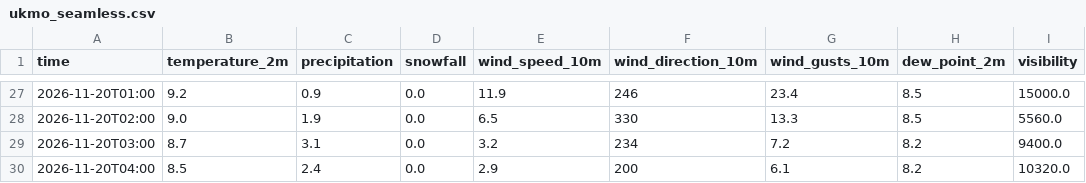
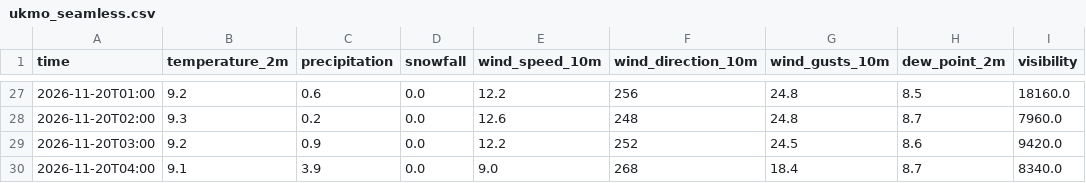
Before and after one commit to Flappy1983/pendelweer-data, a CSV file: data/ukmo_seamless.csv, drawn as a sheet; only a part is shown, gaps mark what is left out; the diff covers the shown part only.

```diff
--- a/data/ukmo_seamless.csv
+++ b/data/ukmo_seamless.csv
@@ -27,4 +27,4 @@ time,temperature_2m,precipitation,snowfall,wind_speed_10m,wind_direction_10m,win
-2026-11-20T01:00,9.2,0.9,0.0,11.9,246,23.4,8.5,15000.0
-2026-11-20T02:00,9.0,1.9,0.0,6.5,330,13.3,8.5,5560.0
-2026-11-20T03:00,8.7,3.1,0.0,3.2,234,7.2,8.2,9400.0
-2026-11-20T04:00,8.5,2.4,0.0,2.9,200,6.1,8.2,10320.0
+2026-11-20T01:00,9.2,0.6,0.0,12.2,256,24.8,8.5,18160.0
+2026-11-20T02:00,9.3,0.2,0.0,12.6,248,24.8,8.7,7960.0
+2026-11-20T03:00,9.2,0.9,0.0,12.2,252,24.5,8.6,9420.0
+2026-11-20T04:00,9.1,3.9,0.0,9.0,268,18.4,8.7,8340.0
```
Also changed, not shown: 63 edited cells elsewhere in this file, data/dmi_seamless.csv, data/ecmwf_aifs025_single.csv, 7 other files.
